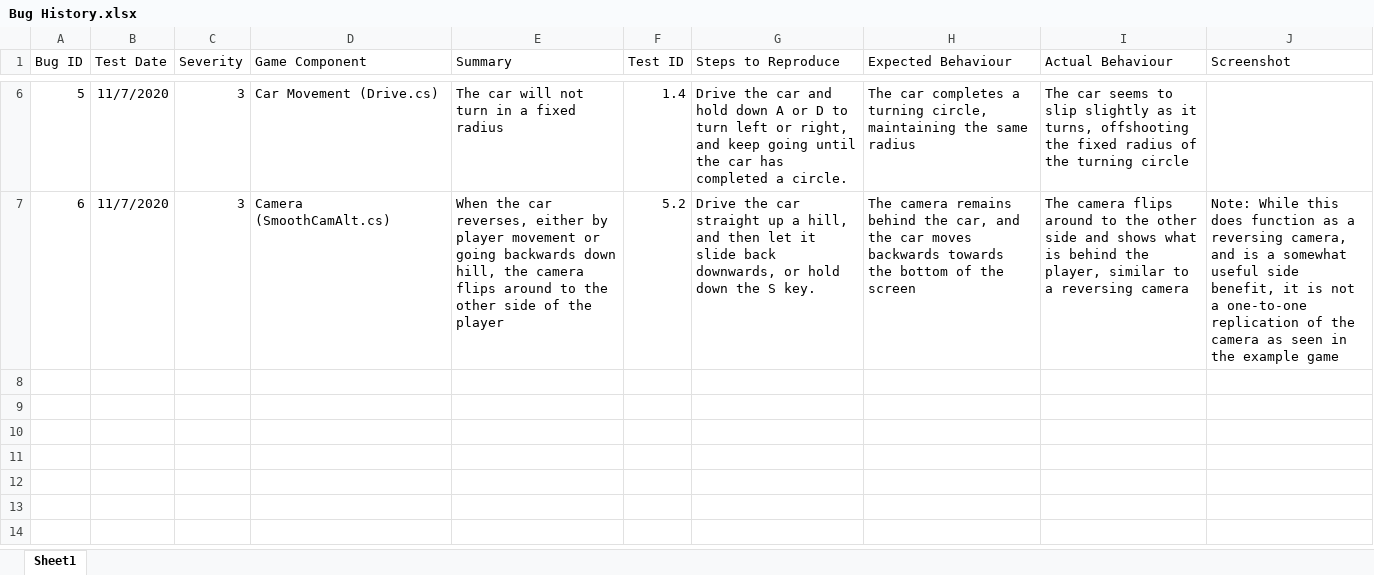
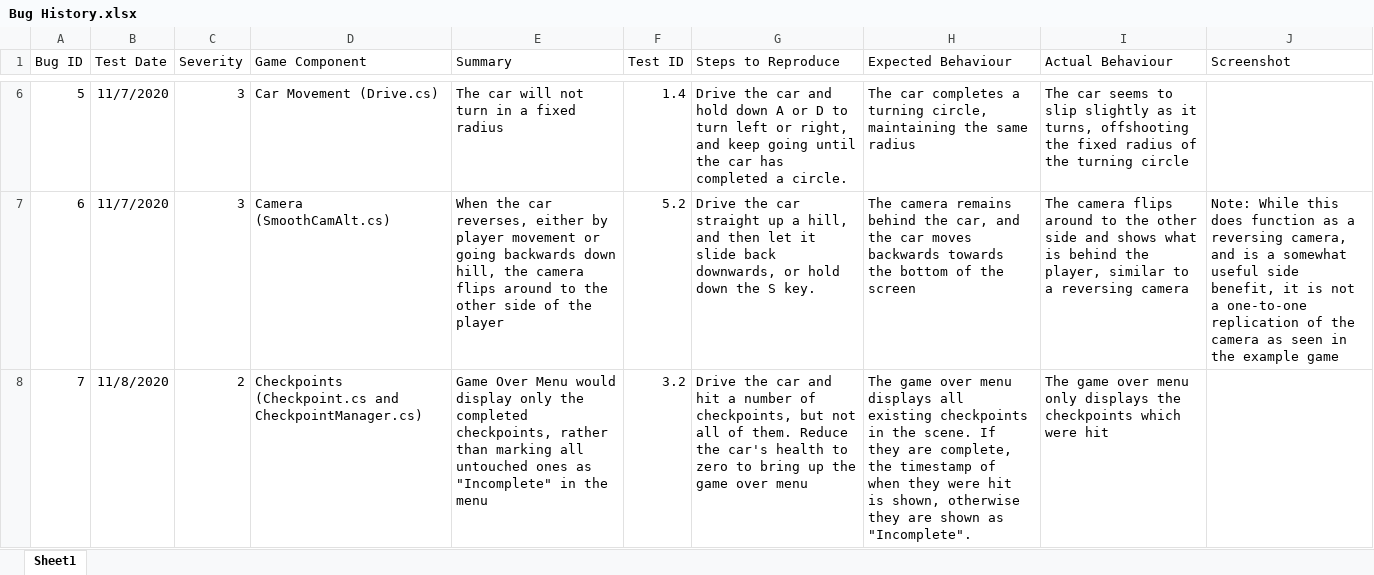
Before and after one commit to matt-evangelidis/COMP2160-game, an Excel workbook: COMP2160 Assignment 2/Assets/Documentation/Bug History.xlsx, sheet Sheet1, drawn as a sheet; only a part is shown, gaps mark what is left out; values as stored, in another font and other column widths than the file's, no borders; the diff names each change by its address in the sheet, - before the commit and + after, or states it on an @@ line.

Commit message:
Changed the way Checkpoints are handled by the GameOverMenu to match the specification; added it to bug history

```diff
--- a/COMP2160 Assignment 2/Assets/Documentation/Bug History.xlsx (sheet Sheet1)
+++ b/COMP2160 Assignment 2/Assets/Documentation/Bug History.xlsx (sheet Sheet1)
+row 8: 7 | 11/8/2020 | 2 | Checkpoints (Checkpoint.cs and CheckpointManager.cs) | Game Over Menu would display only the completed checkpoints, rather than marking all untouched ones as "Incomplete" in the menu | 3.2 | Drive the car and hit a number of checkpoints, but not all of them. Reduce the car's health to zero to bring up the game over menu | The game over menu displays all existing checkpoints in the scene. If they are complete, the timestamp of when they were hit is shown, otherwise they are shown as "Incomplete". | The game over menu only displays the checkpoints which were hit
```
Also changed, not shown: 3 other files.
